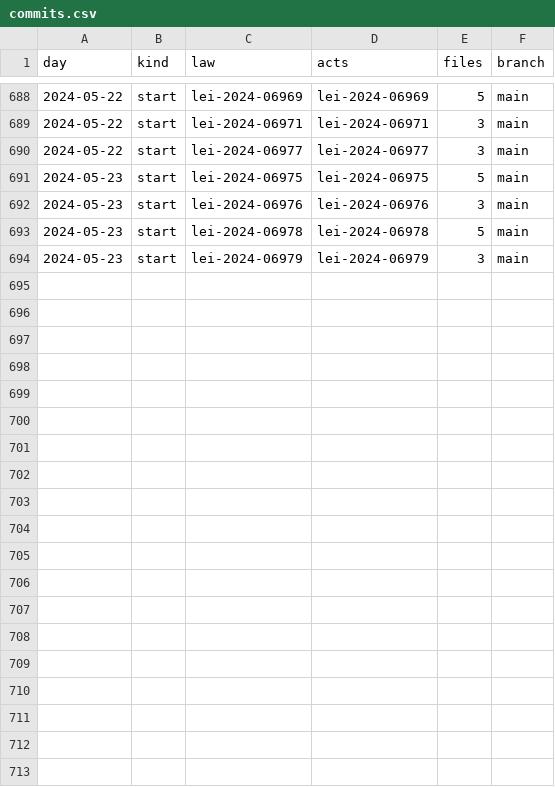
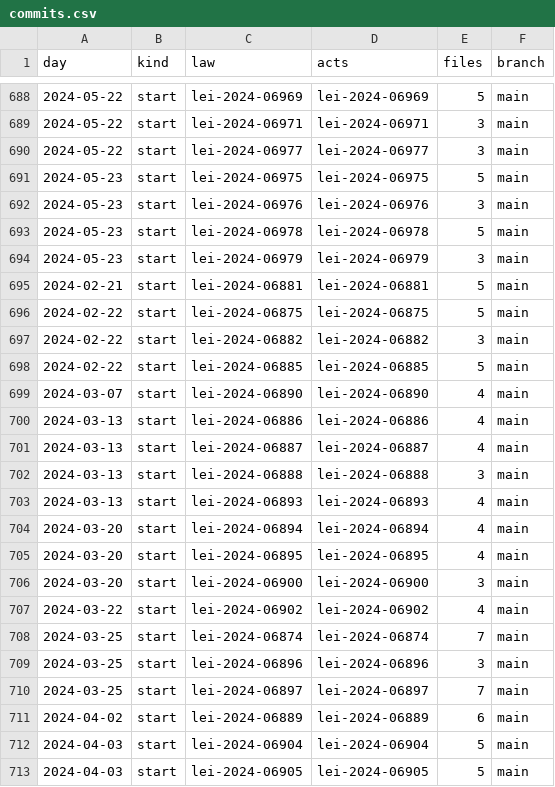
Before and after one commit to lexifina/brazil-muriae-city-law, a CSV file: data/commits.csv, drawn as a sheet; only a part is shown, gaps mark what is left out; the diff covers the shown part only; the diff names each change by its address in the sheet, - before the commit and + after, or states it on an @@ line.

Commit message:
Documentation, tables, tools and REPRODUCE.md
Appended 32 commits to 00a05239be17; corpus sha256 874530290250e78c82509c00a1e6cae5b1b476dc7e3ee2ac58188eae1ed46cc3, data retrieved 2026-11-06.

```diff
--- a/data/commits.csv
+++ b/data/commits.csv
+row 695: 2024-02-21 | start | lei-2024-06881 | lei-2024-06881 | 5 | main
+row 696: 2024-02-22 | start | lei-2024-06875 | lei-2024-06875 | 5 | main
+row 697: 2024-02-22 | start | lei-2024-06882 | lei-2024-06882 | 3 | main
+row 698: 2024-02-22 | start | lei-2024-06885 | lei-2024-06885 | 5 | main
+row 699: 2024-03-07 | start | lei-2024-06890 | lei-2024-06890 | 4 | main
+row 700: 2024-03-13 | start | lei-2024-06886 | lei-2024-06886 | 4 | main
+row 701: 2024-03-13 | start | lei-2024-06887 | lei-2024-06887 | 4 | main
+row 702: 2024-03-13 | start | lei-2024-06888 | lei-2024-06888 | 3 | main
+row 703: 2024-03-13 | start | lei-2024-06893 | lei-2024-06893 | 4 | main
+row 704: 2024-03-20 | start | lei-2024-06894 | lei-2024-06894 | 4 | main
+row 705: 2024-03-20 | start | lei-2024-06895 | lei-2024-06895 | 4 | main
+row 706: 2024-03-20 | start | lei-2024-06900 | lei-2024-06900 | 3 | main
+row 707: 2024-03-22 | start | lei-2024-06902 | lei-2024-06902 | 4 | main
+row 708: 2024-03-25 | start | lei-2024-06874 | lei-2024-06874 | 7 | main
+row 709: 2024-03-25 | start | lei-2024-06896 | lei-2024-06896 | 3 | main
+row 710: 2024-03-25 | start | lei-2024-06897 | lei-2024-06897 | 7 | main
+row 711: 2024-04-02 | start | lei-2024-06889 | lei-2024-06889 | 6 | main
+row 712: 2024-04-03 | start | lei-2024-06904 | lei-2024-06904 | 5 | main
+row 713: 2024-04-03 | start | lei-2024-06905 | lei-2024-06905 | 5 | main
```
Also changed, not shown: 13 added rows elsewhere in this file, 37 other files.
